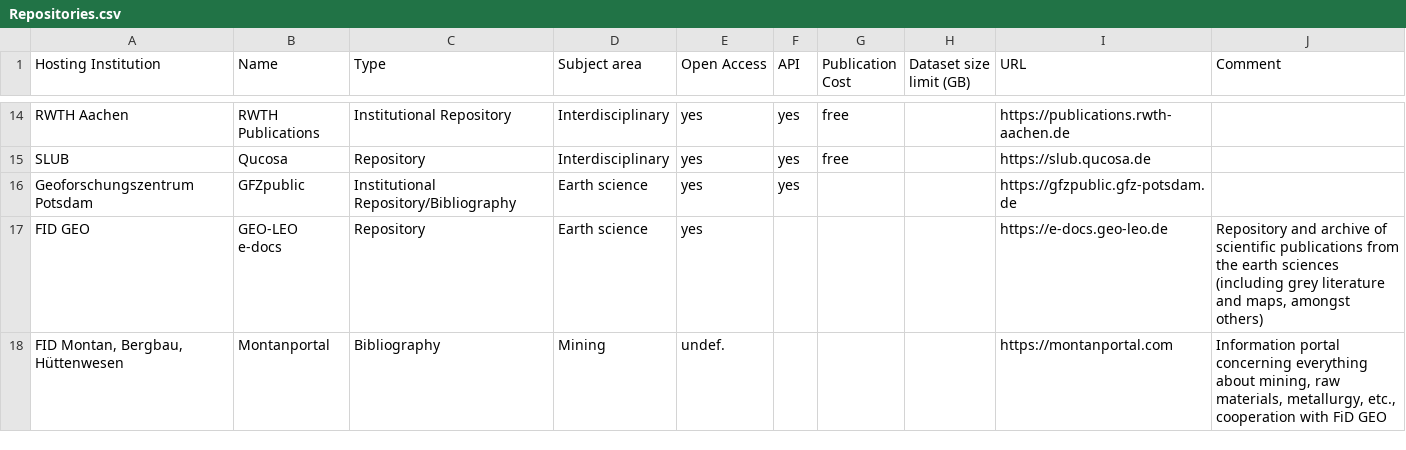
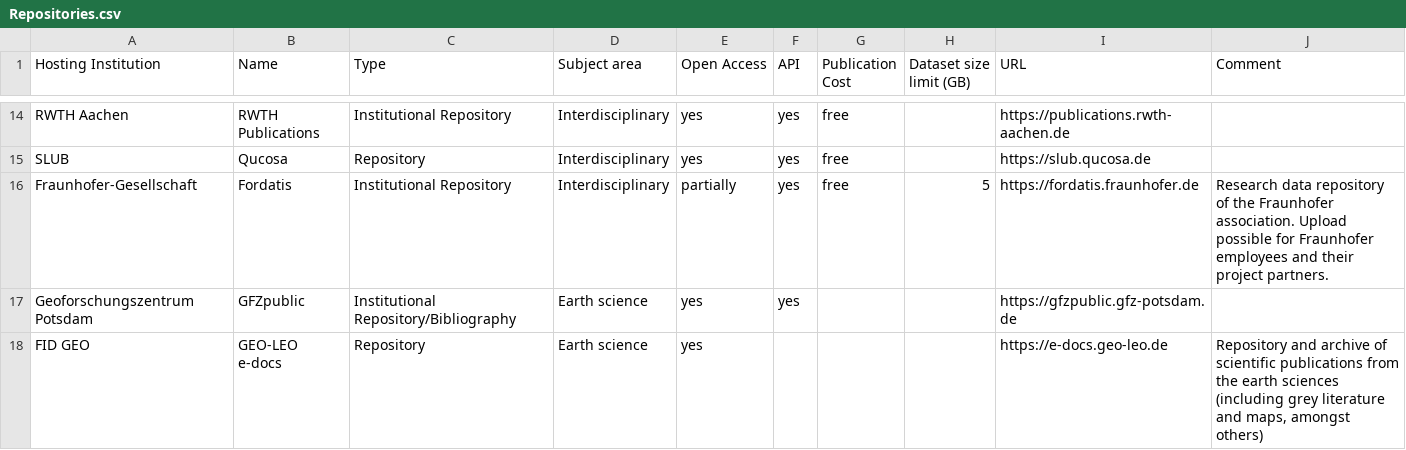
Before and after one commit to kit-data-manager/Data-Collections-Explorer, a CSV file: application/Repositories.csv, drawn as a sheet; only a part is shown, gaps mark what is left out; the shorter side is filled out with more unchanged rows; the diff names each change by its address in the sheet, - before the commit and + after, or states it on an @@ line.

Commit message:
Add Fordatis repository from Fraunhofer; adjust date

```diff
--- a/application/Repositories.csv
+++ b/application/Repositories.csv
+row 16: Fraunhofer-Gesellschaft | Fordatis | Institutional Repository | Interdisciplinary | partially | yes | free | 5 | https://fordatis.fraunhofer.de | Research data repository of the Fraunhofer association. Upload possible for Fraunhofer employees and their project partners.
```
Also changed, not shown: 1 other file.
